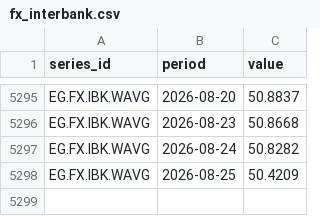
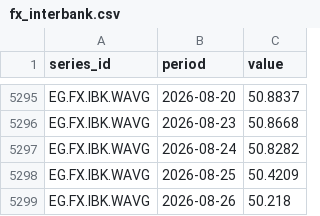
Before and after one commit to mogh0neim/egypt-macro, a CSV file: data/clean/series/fx_interbank.csv, drawn as a sheet; only a part is shown, gaps mark what is left out.

```diff
--- a/data/clean/series/fx_interbank.csv
+++ b/data/clean/series/fx_interbank.csv
@@ -5298 +5298,2 @@ EG.FX.IBK.WAVG,2026-08-24,50.8282
 EG.FX.IBK.WAVG,2026-08-25,50.4209
+EG.FX.IBK.WAVG,2026-08-26,50.218
```
Also changed, not shown: 9 other files.
